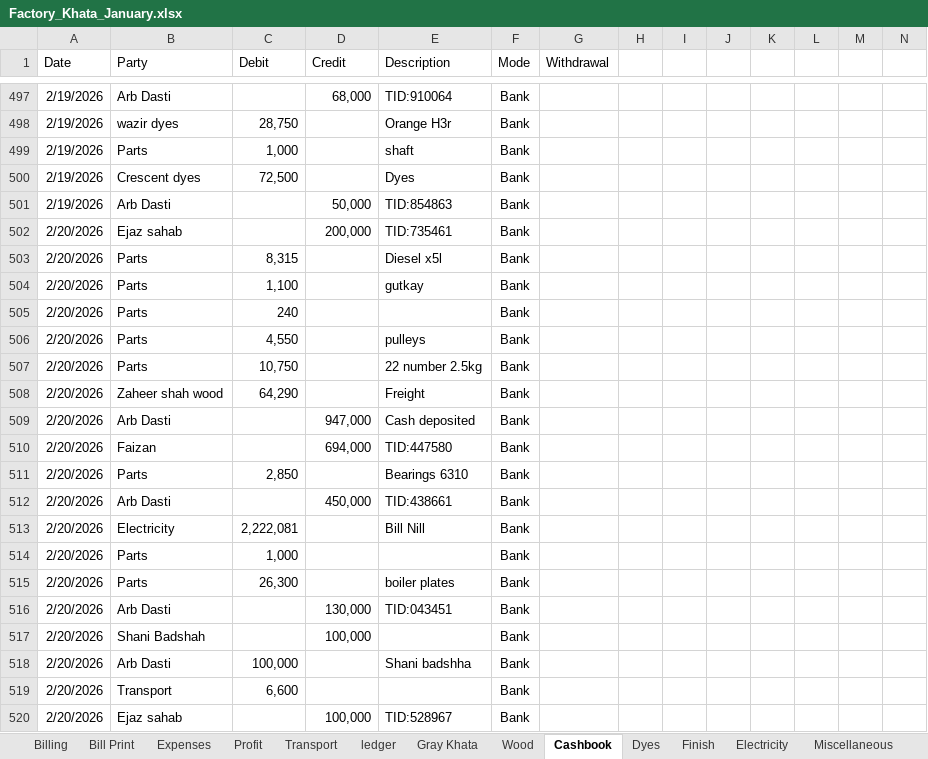
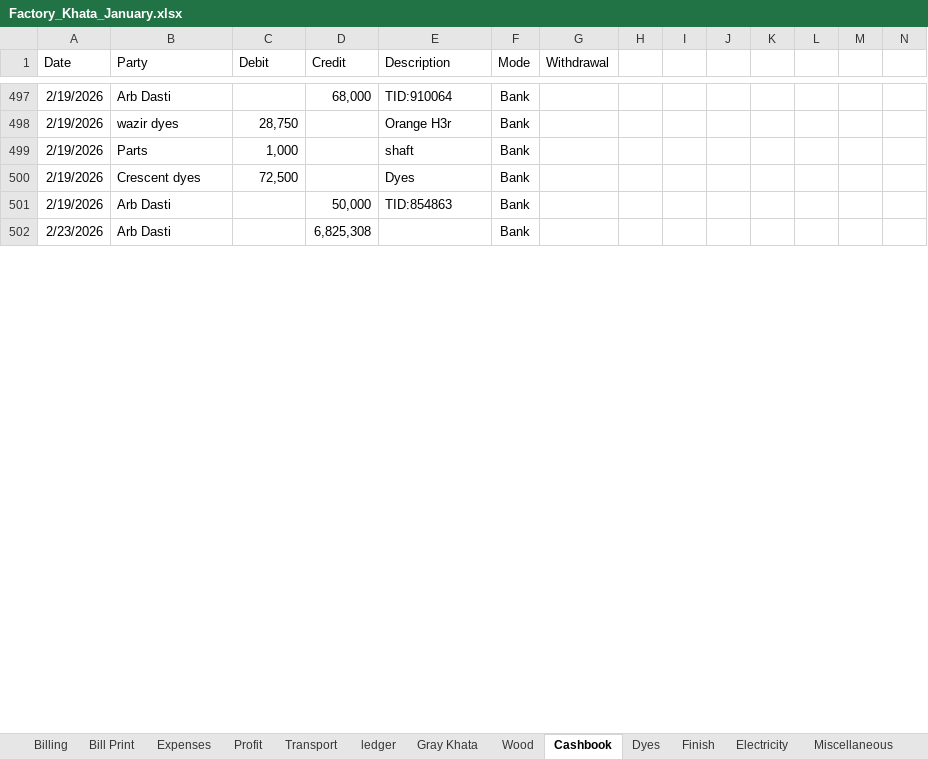
Before and after one commit to omerrazzaq4/AlHamd_Jan, an Excel workbook: Factory_Khata_January.xlsx, sheet Cashbook, drawn as a sheet; only a part is shown, gaps mark what is left out; values as stored, in another font and other column widths than the file's, no borders; charts and pictures and table styles not drawn; removed rows and columns are numbered as before the commit, all else as after; rows hold the shown columns only; the diff covers the shown part only; the diff names each change by its address in the sheet, - before the commit and + after, or states it on an @@ line.

```diff
--- a/Factory_Khata_January.xlsx (sheet Cashbook)
+++ b/Factory_Khata_January.xlsx (sheet Cashbook)
-row 502: 2/20/2026 | Ejaz sahab |  | 200,000 | TID:735461 | Bank
-row 503: 2/20/2026 | Parts | 8,315 |  | Diesel x5l | Bank
-row 504: 2/20/2026 | Parts | 1,100 |  | gutkay | Bank
-row 505: 2/20/2026 | Parts | 240 |  |  | Bank
-row 506: 2/20/2026 | Parts | 4,550 |  | pulleys | Bank
-row 507: 2/20/2026 | Parts | 10,750 |  | 22 number 2.5kg | Bank
-row 508: 2/20/2026 | Zaheer shah wood | 64,290 |  | Freight | Bank
-A502 (Date): 2/20/2026
+A502 (Date): 2/23/2026
-D502 (Credit): 947,000
+D502 (Credit): 6,825,308
-E502 (Description): Cash deposited
+E502 (Description): (empty)
-row 510: 2/20/2026 | Faizan |  | 694,000 | TID:447580 | Bank
-row 511: 2/20/2026 | Parts | 2,850 |  | Bearings 6310 | Bank
-row 512: 2/20/2026 | Arb Dasti |  | 450,000 | TID:438661 | Bank
-row 513: 2/20/2026 | Electricity | 2,222,081 |  | Bill Nill | Bank
-row 514: 2/20/2026 | Parts | 1,000 |  |  | Bank
-row 515: 2/20/2026 | Parts | 26,300 |  | boiler plates | Bank
-row 516: 2/20/2026 | Arb Dasti |  | 130,000 | TID:043451 | Bank
-row 517: 2/20/2026 | Shani Badshah |  | 100,000 |  | Bank
-row 518: 2/20/2026 | Arb Dasti | 100,000 |  | Shani badshha | Bank
-row 519: 2/20/2026 | Transport | 6,600 |  |  | Bank
-row 520: 2/20/2026 | Ejaz sahab |  | 100,000 | TID:528967 | Bank
```
Also changed, not shown: 4 added rows, 31 removed rows, 12 edited cells and cell formats elsewhere in this sheet, sheet Wood, sheet Running Acc, sheet ledger, sheet Billing, sheet Expenses, sheet Dyes, 6 more sheets, formulas that keep their value.
